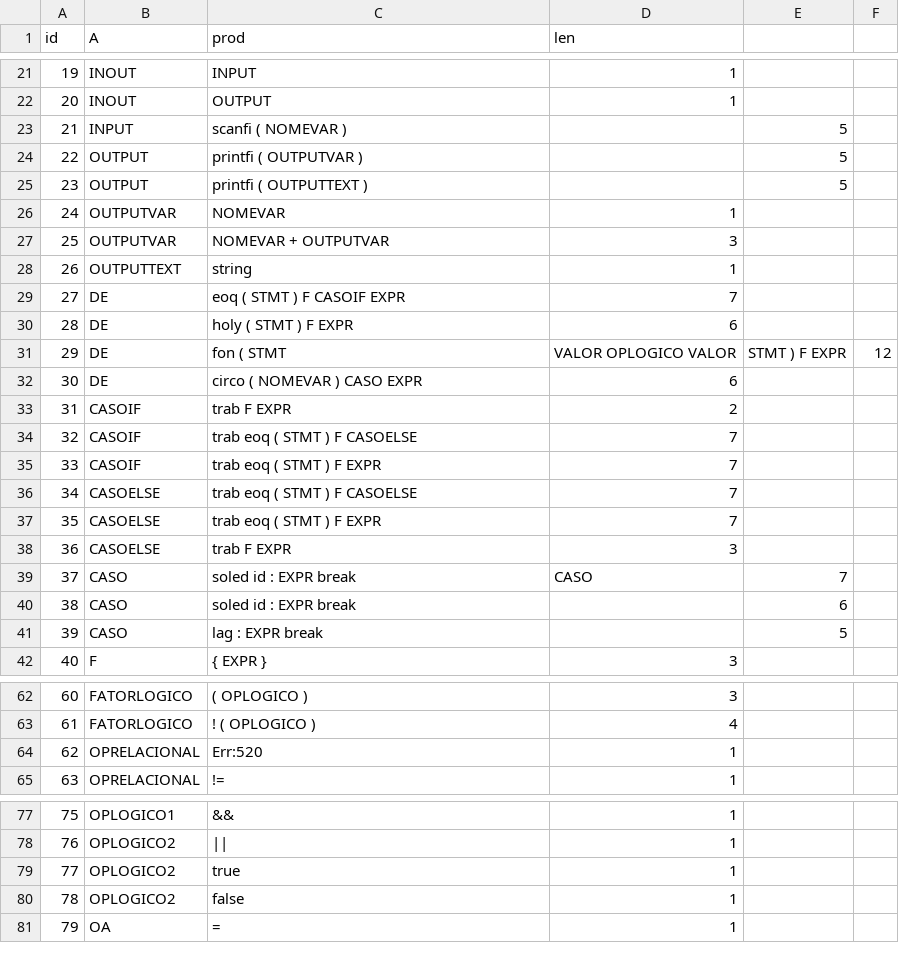
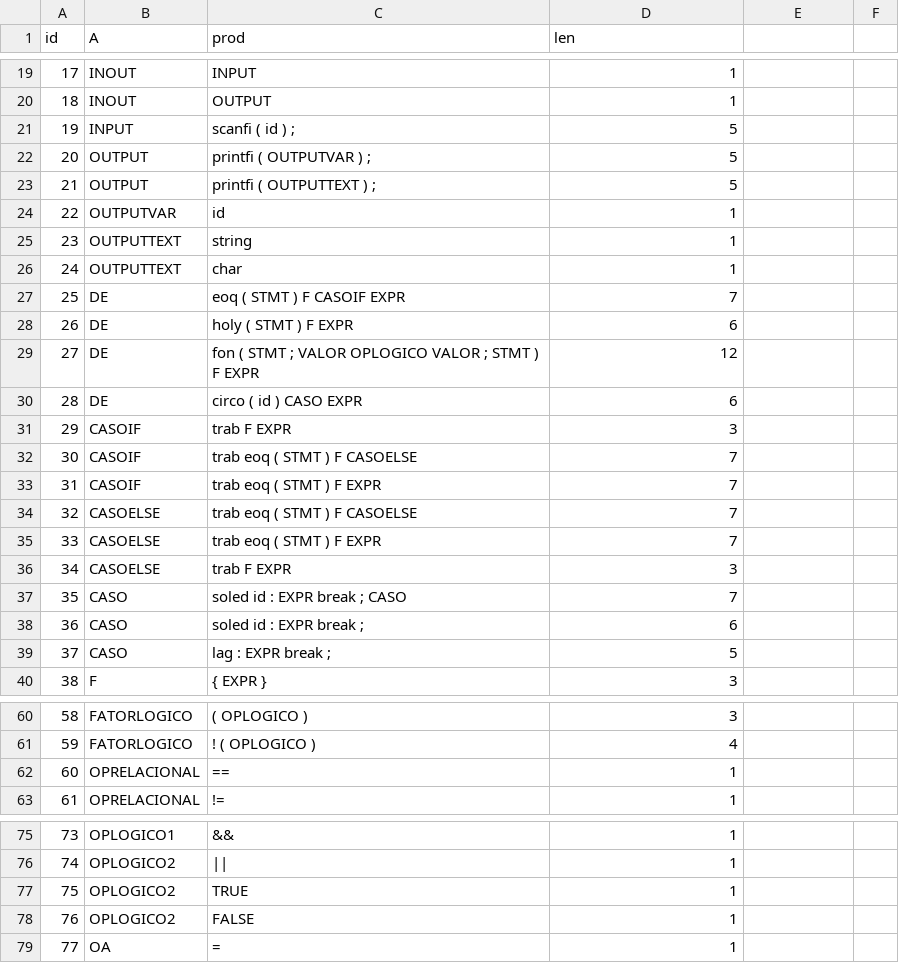
Before and after one commit to jcanabarro/YoComp, a CSV file: SLR/Producoes.csv, drawn as a sheet; only a part is shown, gaps mark what is left out; removed rows and columns are numbered as before the commit, all else as after; the diff covers the shown part only; the diff names each change by its address in the sheet, - before the commit and + after, or states it on an @@ line.

```diff
--- a/SLR/Producoes.csv
+++ b/SLR/Producoes.csv
@@ column A (id) renumbered from row 13 down @@
-C21 (prod): scanfi ( NOMEVAR )
+C21 (prod): scanfi ( id ) ;
-D21:D23 (len): (empty)
+D21:D23 (len): 5
-E21:E23: 5
+E21:E23: (empty)
-C22 (prod): printfi ( OUTPUTVAR )
+C22 (prod): printfi ( OUTPUTVAR ) ;
-C23 (prod): printfi ( OUTPUTTEXT )
+C23 (prod): printfi ( OUTPUTTEXT ) ;
-C24 (prod): NOMEVAR
+C24 (prod): id
-row 27: 25 | OUTPUTVAR | NOMEVAR + OUTPUTVAR | 3
+row 26: 24 | OUTPUTTEXT | char | 1
-row 31: 29 | DE | fon ( STMT | VALOR OPLOGICO VALOR | STMT ) F EXPR | 12
+row 29: 27 | DE | fon ( STMT ; VALOR OPLOGICO VALOR ; STMT ) F EXPR | 12
-C30 (prod): circo ( NOMEVAR ) CASO EXPR
+C30 (prod): circo ( id ) CASO EXPR
-D31 (len): 2
+D31 (len): 3
-C37 (prod): soled id : EXPR break
+C37 (prod): soled id : EXPR break ; CASO
-D37 (len): CASO
+D37 (len): 7
-E37: 7
+E37: (empty)
-C38 (prod): soled id : EXPR break
+C38 (prod): soled id : EXPR break ;
-D38 (len): (empty)
+D38 (len): 6
-E38: 6
+E38: (empty)
-C39 (prod): lag : EXPR break
+C39 (prod): lag : EXPR break ;
-D39 (len): (empty)
+D39 (len): 5
-E39: 5
+E39: (empty)
-C62 (prod): Err:520
+C62 (prod): ==
-C77 (prod): true
+C77 (prod): TRUE
-C78 (prod): false
+C78 (prod): FALSE
```
Also changed, not shown: 1 added row, 3 removed rows and 7 edited cells elsewhere in this file, SLR/SLR.csv, 5 other files.
